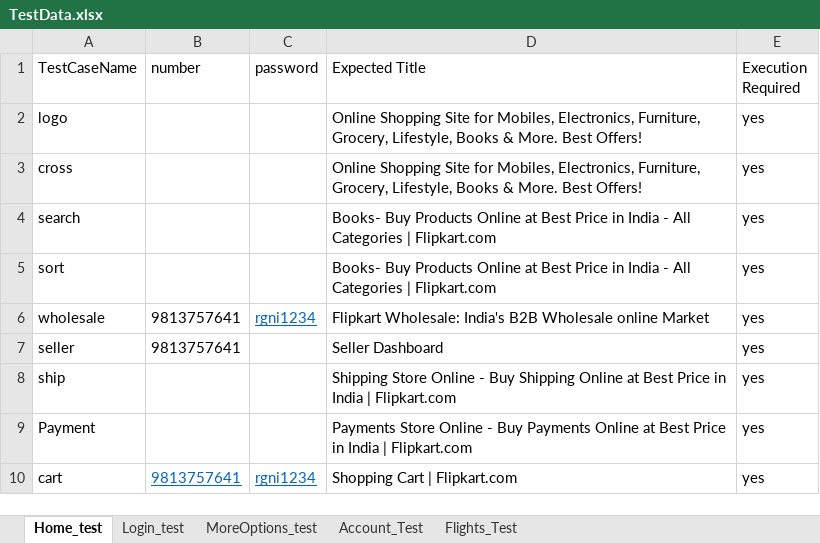
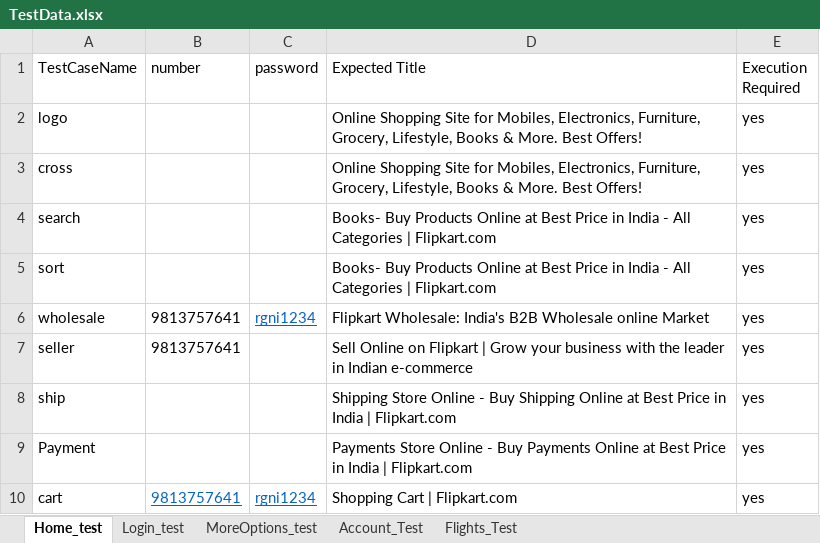
Before and after one commit to nishant23445/AutomationFlipkart, an Excel workbook: Flipkart_selenium/Resources/TestData.xlsx, sheet Home_test, drawn as a sheet; values as stored, in another font and other column widths than the file's, no borders; the diff names each change by its address in the sheet, - before the commit and + after, or states it on an @@ line.

Commit message:
SEller commit

```diff
--- a/Flipkart_selenium/Resources/TestData.xlsx (sheet Home_test)
+++ b/Flipkart_selenium/Resources/TestData.xlsx (sheet Home_test)
-D7 (Expected Title): Seller Dashboard
+D7 (Expected Title): Sell Online on Flipkart | Grow your business with the leader in Indian e-commerce
```
Also changed, not shown: 2 other files.
